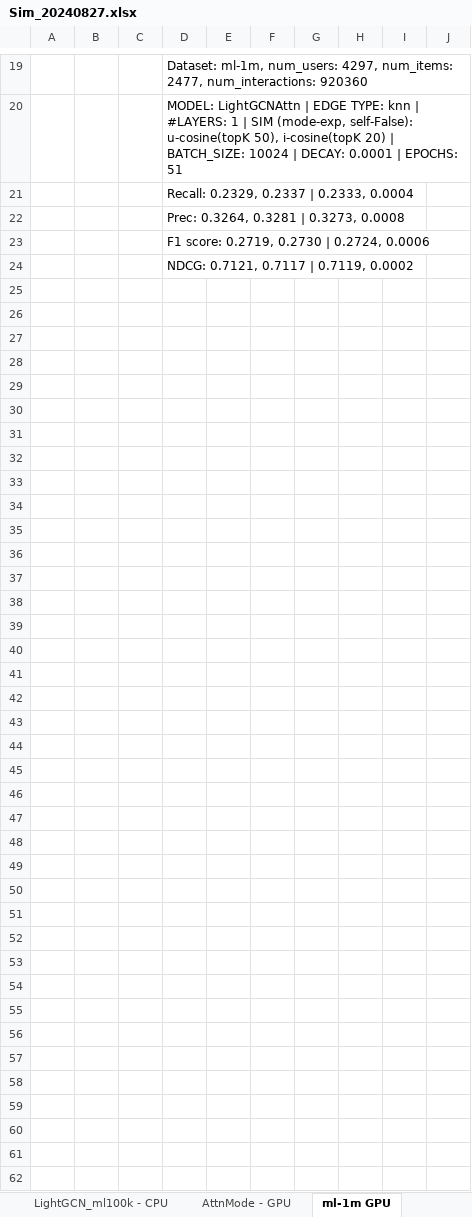
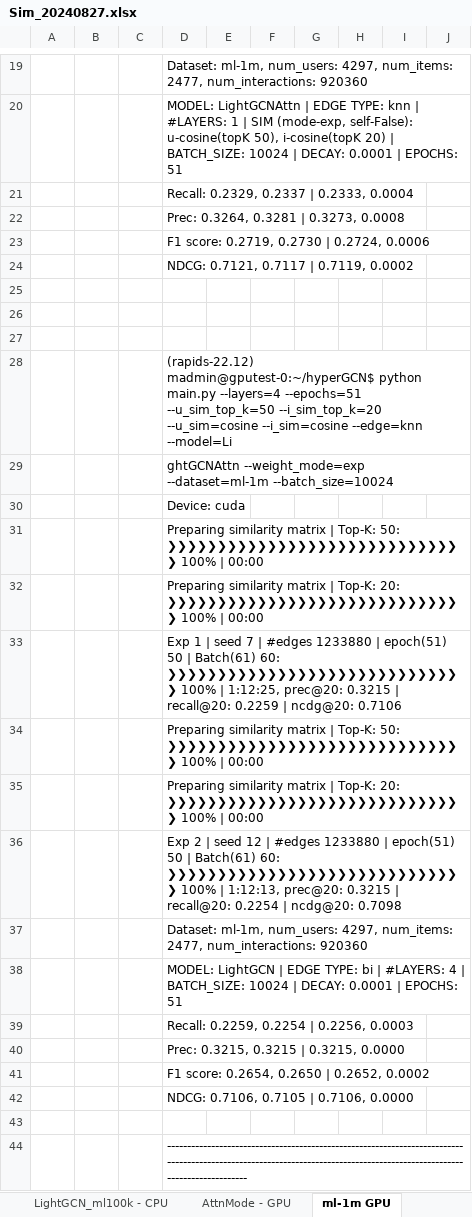
Before and after one commit to tseesurenb/hyperGCN, an Excel workbook: exp/Sim_20240827.xlsx, sheet ml-1m GPU, drawn as a sheet; only a part is shown, gaps mark what is left out; values as stored, in another font and other column widths than the file's, no borders; the diff covers the shown part only; the diff names each change by its address in the sheet, - before the commit and + after, or states it on an @@ line.

Commit message:
hi

```diff
--- a/exp/Sim_20240827.xlsx (sheet ml-1m GPU)
+++ b/exp/Sim_20240827.xlsx (sheet ml-1m GPU)
+row 25: (empty)
+row 26: (empty)
+row 27: (empty)
+row 28:  |  |  | (rapids-22.12) madmin@gputest-0:~/hyperGCN$ python main.py --layers=4 --epochs=51 --u_sim_top_k=50 --i_sim_top_k=20 --u_sim=cosine --i_sim=cosine --edge=knn --model=Li
+row 29:  |  |  | ghtGCNAttn --weight_mode=exp --dataset=ml-1m --batch_size=10024
+row 30:  |  |  | Device: cuda
+row 31:  |  |  | Preparing similarity matrix | Top-K: 50: ❯❯❯❯❯❯❯❯❯❯❯❯❯❯❯❯❯❯❯❯❯❯❯❯❯❯❯❯❯❯ 100% | 00:00
+row 32:  |  |  | Preparing similarity matrix | Top-K: 20: ❯❯❯❯❯❯❯❯❯❯❯❯❯❯❯❯❯❯❯❯❯❯❯❯❯❯❯❯❯❯ 100% | 00:00
+row 33:  |  |  | Exp 1 | seed 7 | #edges 1233880 | epoch(51) 50 | Batch(61) 60: ❯❯❯❯❯❯❯❯❯❯❯❯❯❯❯❯❯❯❯❯❯❯❯❯❯❯❯❯❯❯ 100% | 1:12:25, prec@20: 0.3215 | recall@20: 0.2259 | ncdg@20: 0.7106
+row 34:  |  |  | Preparing similarity matrix | Top-K: 50: ❯❯❯❯❯❯❯❯❯❯❯❯❯❯❯❯❯❯❯❯❯❯❯❯❯❯❯❯❯❯ 100% | 00:00
+row 35:  |  |  | Preparing similarity matrix | Top-K: 20: ❯❯❯❯❯❯❯❯❯❯❯❯❯❯❯❯❯❯❯❯❯❯❯❯❯❯❯❯❯❯ 100% | 00:00
+row 36:  |  |  | Exp 2 | seed 12 | #edges 1233880 | epoch(51) 50 | Batch(61) 60: ❯❯❯❯❯❯❯❯❯❯❯❯❯❯❯❯❯❯❯❯❯❯❯❯❯❯❯❯❯❯ 100% | 1:12:13, prec@20: 0.3215 | recall@20: 0.2254 | ncdg@20: 0.7098
+row 37:  |  |  | Dataset: ml-1m, num_users: 4297, num_items: 2477, num_interactions: 920360
+row 38:  |  |  | MODEL: LightGCN | EDGE TYPE: bi | #LAYERS: 4 | BATCH_SIZE: 10024 | DECAY: 0.0001 | EPOCHS: 51
+row 39:  |  |  | Recall: 0.2259, 0.2254 | 0.2256, 0.0003
+row 40:  |  |  | Prec: 0.3215, 0.3215 | 0.3215, 0.0000
+row 41:  |  |  | F1 score: 0.2654, 0.2650 | 0.2652, 0.0002
+row 42:  |  |  | NDCG: 0.7106, 0.7105 | 0.7106, 0.0000
+row 43: (empty)
+row 44:  |  |  | ------------------------------------------------------------------------------------------------------------------------------------------------------------------------
```
Also changed, not shown: 19 added rows elsewhere in this sheet.
